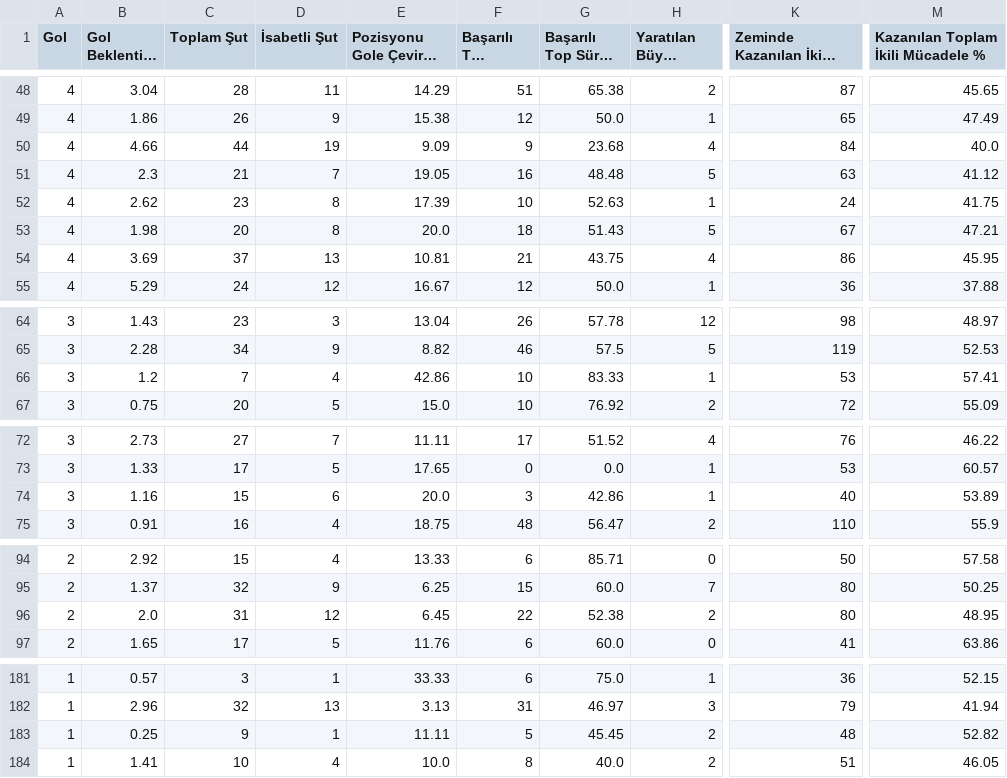
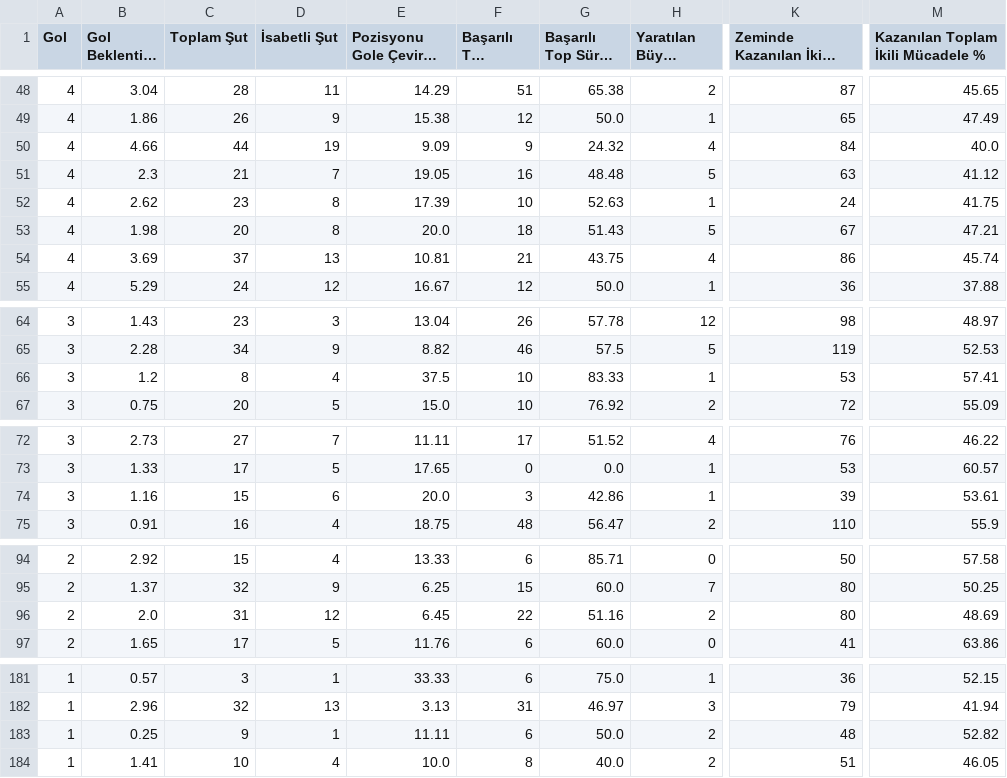
Before and after one commit to scatterradarcsv/csv_scatter_radar_total_noPos, a CSV file: forwards.csv, drawn as a sheet; only a part is shown, gaps mark what is left out; long unchanged cells end in …; the diff covers the shown part only; the diff names each change by its address in the sheet, - before the commit and + after, or states it on an @@ line.

```diff
--- a/forwards.csv
+++ b/forwards.csv
-G50 (Başarılı Top Sürme %): 23.68
+G50 (Başarılı Top Sürme %): 24.32
-M54: 45.95
+M54: 45.74
-C66 (Toplam Şut): 7
+C66 (Toplam Şut): 8
-E66 (Pozisyonu Gole Çevirme %): 42.86
+E66 (Pozisyonu Gole Çevirme %): 37.5
-K74 (Zeminde Kazanılan İkili Mücadele): 40
+K74 (Zeminde Kazanılan İkili Mücadele): 39
-M74: 53.89
+M74: 53.61
-G96 (Başarılı Top Sürme %): 52.38
+G96 (Başarılı Top Sürme %): 51.16
-M96: 48.95
+M96: 48.69
-F183 (Başarılı Top Sürme): 5
+F183 (Başarılı Top Sürme): 6
-G183 (Başarılı Top Sürme %): 45.45
+G183 (Başarılı Top Sürme %): 50.0
```
Also changed, not shown: 22 edited cells elsewhere in this file.
